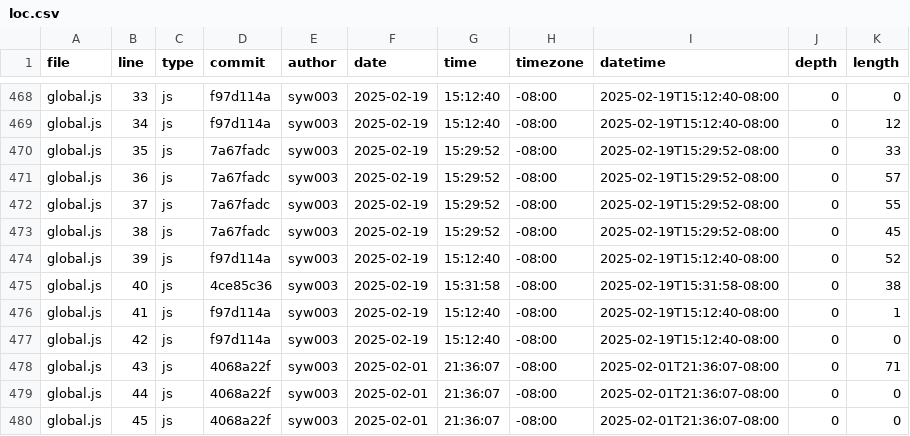
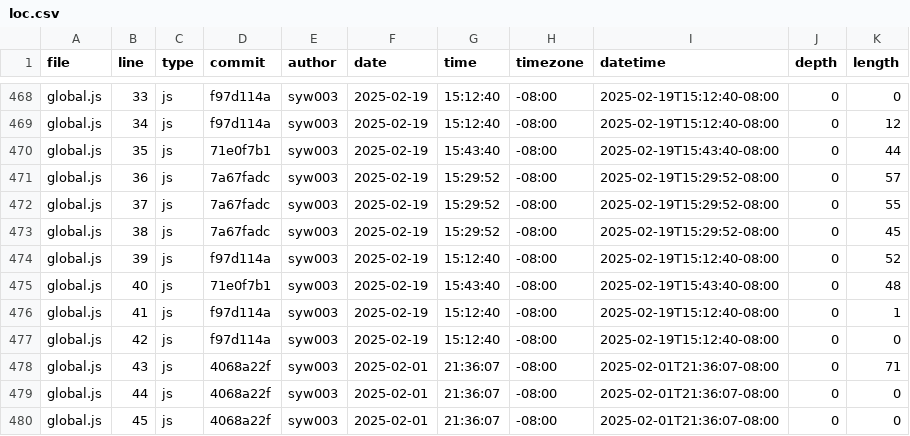
Before and after one commit to syw003/portfolio4, a CSV file: meta/loc.csv, drawn as a sheet; only a part is shown, gaps mark what is left out.

```diff
--- a/meta/loc.csv
+++ b/meta/loc.csv
@@ -469,3 +469,3 @@ global.js,33,js,f97d114a,syw003,2025-02-19,15:12:40,-08:00,2025-02-19T15:12:40-0
 global.js,34,js,f97d114a,syw003,2025-02-19,15:12:40,-08:00,2025-02-19T15:12:40-08:00,0,12
-global.js,35,js,7a67fadc,syw003,2025-02-19,15:29:52,-08:00,2025-02-19T15:29:52-08:00,0,33
+global.js,35,js,71e0f7b1,syw003,2025-02-19,15:43:40,-08:00,2025-02-19T15:43:40-08:00,0,44
 global.js,36,js,7a67fadc,syw003,2025-02-19,15:29:52,-08:00,2025-02-19T15:29:52-08:00,0,57
@@ -474,3 +474,3 @@ global.js,38,js,7a67fadc,syw003,2025-02-19,15:29:52,-08:00,2025-02-19T15:29:52-0
 global.js,39,js,f97d114a,syw003,2025-02-19,15:12:40,-08:00,2025-02-19T15:12:40-08:00,0,52
-global.js,40,js,4ce85c36,syw003,2025-02-19,15:31:58,-08:00,2025-02-19T15:31:58-08:00,0,38
+global.js,40,js,71e0f7b1,syw003,2025-02-19,15:43:40,-08:00,2025-02-19T15:43:40-08:00,0,48
 global.js,41,js,f97d114a,syw003,2025-02-19,15:12:40,-08:00,2025-02-19T15:12:40-08:00,0,1
```
